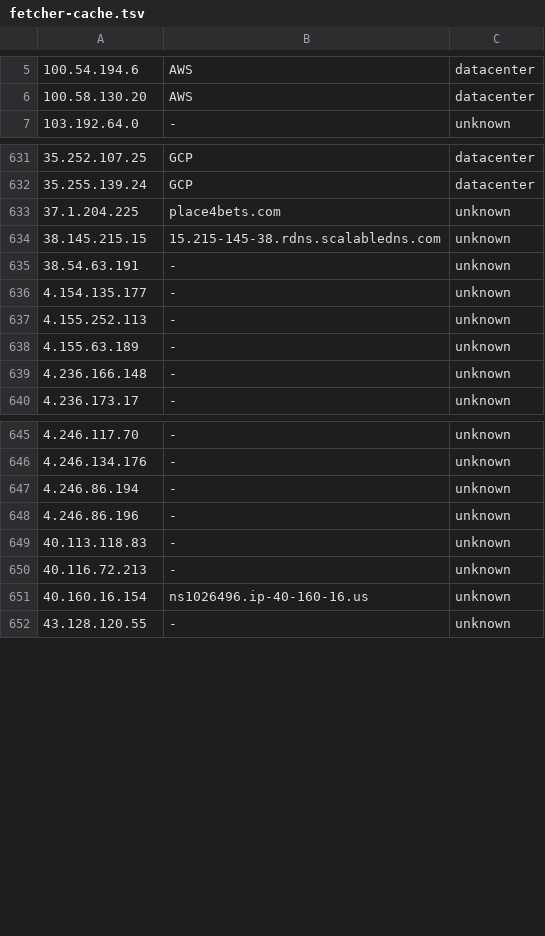
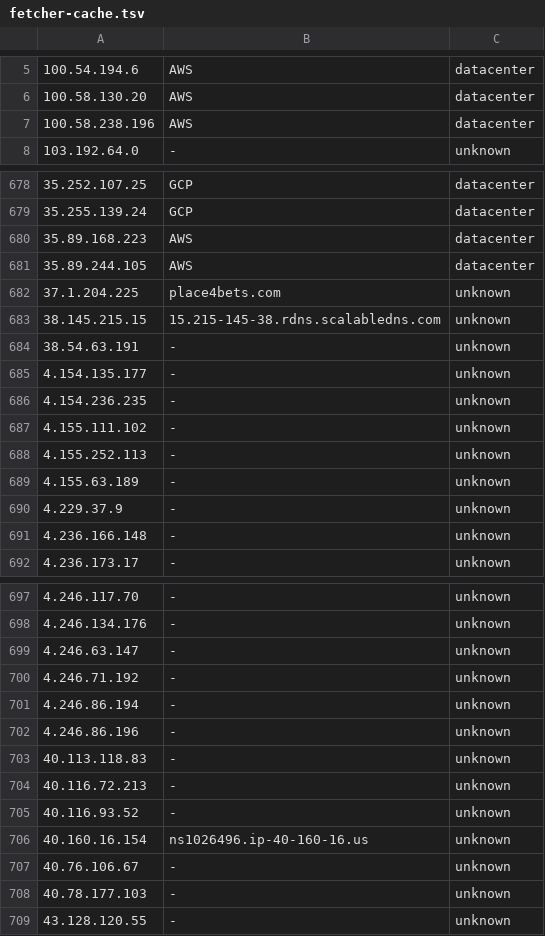
Before and after one commit to matthiashippe/control-plane, a TSV file: ops/fetcher-cache.tsv, drawn as a sheet; only a part is shown, gaps mark what is left out; the diff covers the shown part only.

```diff
--- a/ops/fetcher-cache.tsv
+++ b/ops/fetcher-cache.tsv
@@ -6,2 +6,3 @@
 100.58.130.20	AWS	datacenter
+100.58.238.196	AWS	datacenter
 103.192.64.0	-	unknown
@@ -632,2 +679,4 @@
 35.255.139.24	GCP	datacenter
+35.89.168.223	AWS	datacenter
+35.89.244.105	AWS	datacenter
 37.1.204.225	place4bets.com	unknown
@@ -636,4 +685,7 @@
 4.154.135.177	-	unknown
+4.154.236.235	-	unknown
+4.155.111.102	-	unknown
 4.155.252.113	-	unknown
 4.155.63.189	-	unknown
+4.229.37.9	-	unknown
 4.236.166.148	-	unknown
@@ -646,2 +698,4 @@
 4.246.134.176	-	unknown
+4.246.63.147	-	unknown
+4.246.71.192	-	unknown
 4.246.86.194	-	unknown
@@ -650,3 +704,6 @@
 40.116.72.213	-	unknown
+40.116.93.52	-	unknown
 40.160.16.154	ns1026496.ip-40-160-16.us	unknown
+40.76.106.67	-	unknown
+40.78.177.103	-	unknown
 43.128.120.55	-	unknown
```
Also changed, not shown: 55 added rows elsewhere in this file, 7 other files.
